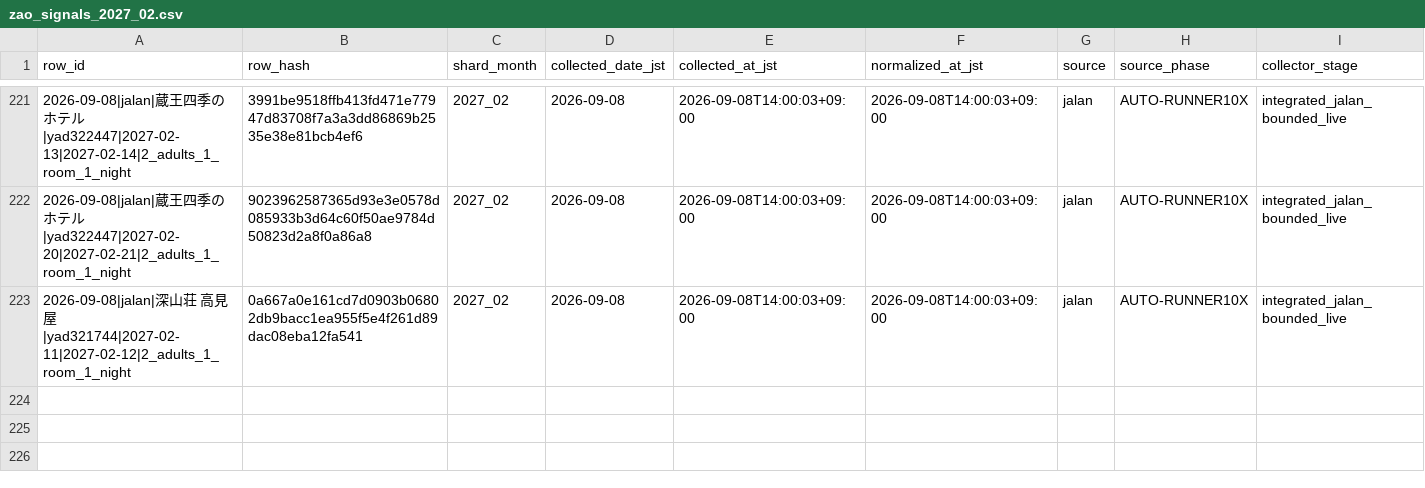
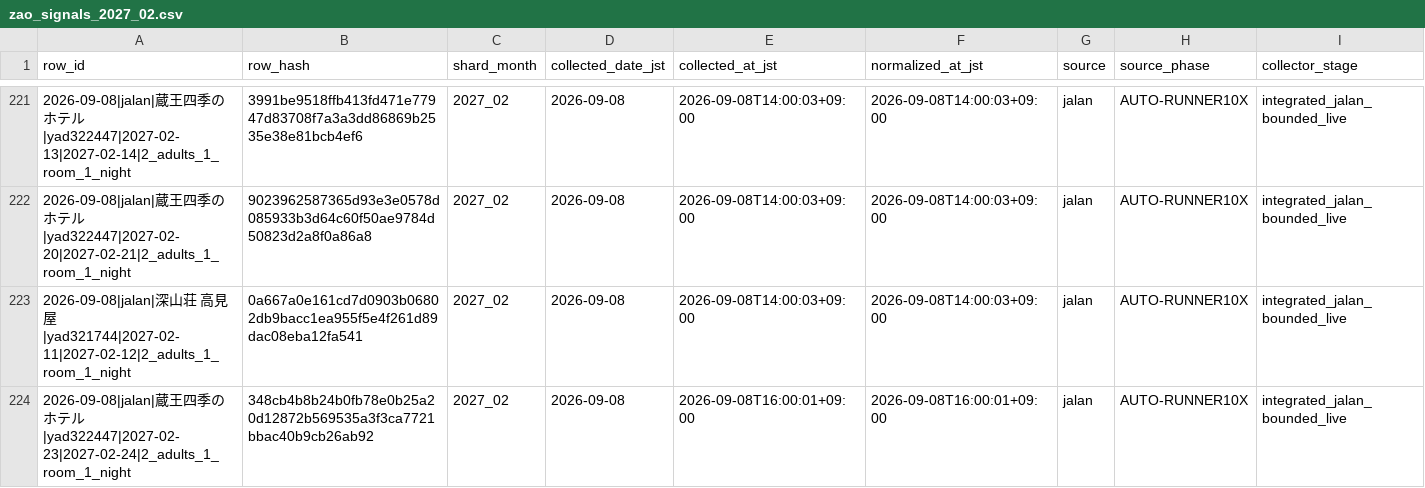
Before and after one commit to ginisato-hash/zao-market-intelligence, a CSV file: .data/history/zao_signals_2027_02.csv, drawn as a sheet; only a part is shown, gaps mark what is left out; rows hold the shown columns only; the diff names each change by its address in the sheet, - before the commit and + after, or states it on an @@ line.

Commit message:
Auto-commit market data (2026-09-08T16:08:05+09:00)
Automated by ops:auto-commit-push after a scheduled collection run appended
new observations. Data-only: .data/history + apps/zmi-bi-web/data +
.data/market-observations.

```diff
--- a/.data/history/zao_signals_2027_02.csv
+++ b/.data/history/zao_signals_2027_02.csv
+row 224: 2026-09-08|jalan|蔵王四季のホテル|yad322447|2027-02-23|2027-02-24|2_adults_1_room_1_night | 348cb4b8b24b0fb78e0b25a20d12872b569535a3f3ca7721bbac40b9cb26ab92 | 2027_02 | 2026-09-08 | 2026-09-08T16:00:01+09:00 | 2026-09-08T16:00:01+09:00 | jalan | AUTO-RUNNER10X | integrated_jalan_bounded_live
```
Also changed, not shown: apps/zmi-bi-web/data/market_dp_pressure_by_checkin.csv, apps/zmi-bi-web/data/own_property_coverage.csv, 11 other files.
